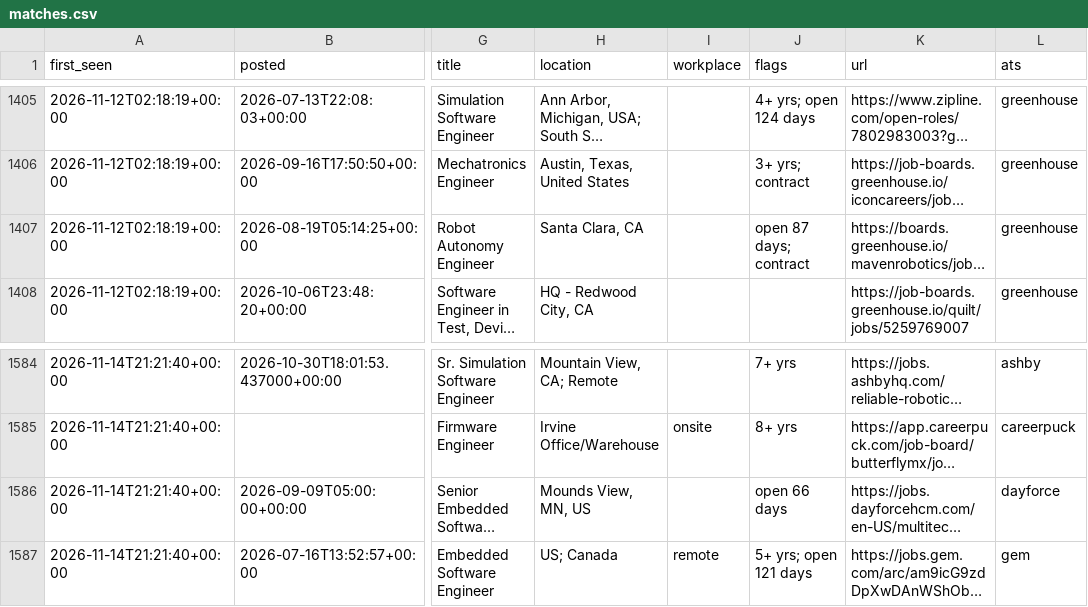
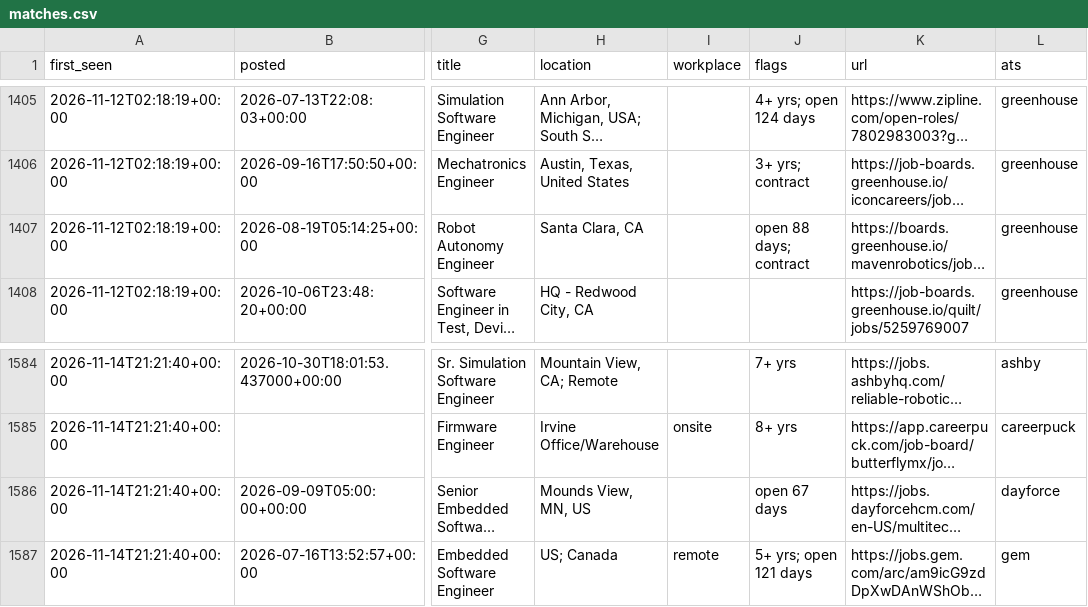
Before and after one commit to chandrakodali/job-radar, a CSV file: data/automotive/matches.csv, drawn as a sheet; only a part is shown, gaps mark what is left out; long unchanged cells end in …; the diff covers the shown part only; the diff names each change by its address in the sheet, - before the commit and + after, or states it on an @@ line.

```diff
--- a/data/automotive/matches.csv
+++ b/data/automotive/matches.csv
-J1407 (flags): open 87 days; contract
+J1407 (flags): open 88 days; contract
-J1586 (flags): open 66 days
+J1586 (flags): open 67 days
```
Also changed, not shown: 2 added rows and 15 edited cells elsewhere in this file, data/automotive/coverage.csv, 5 other files.
